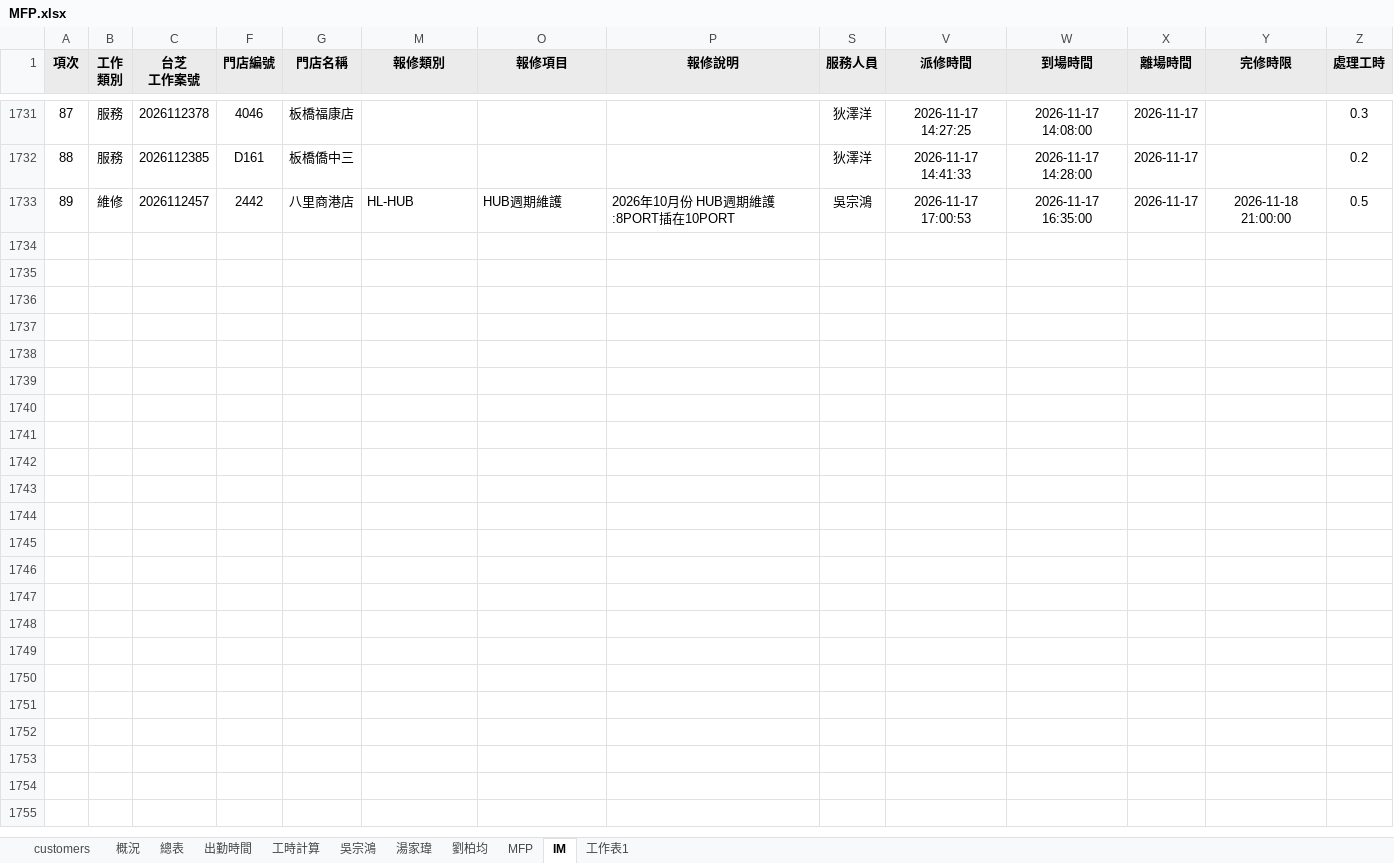
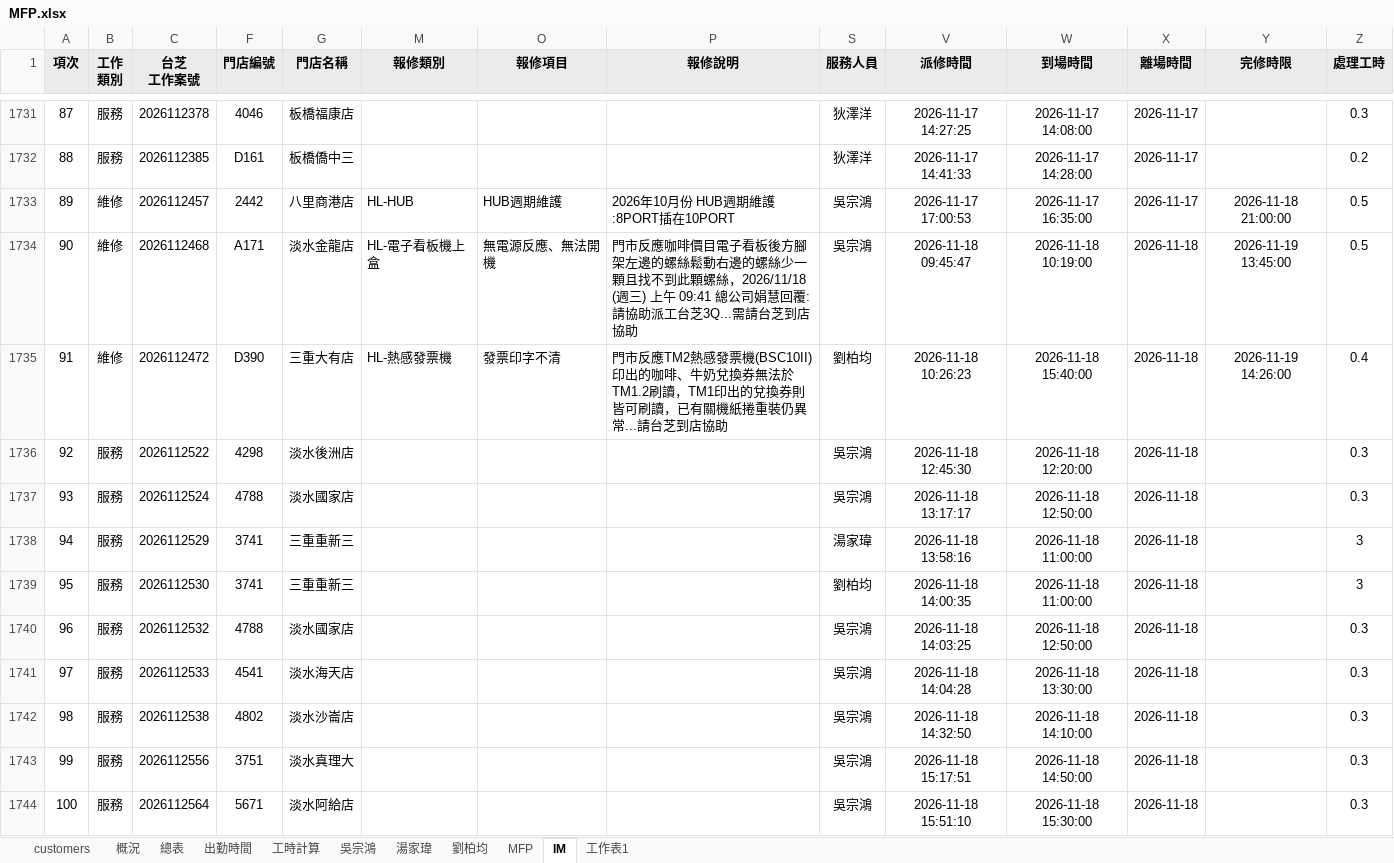
Before and after one commit to Yang-0419-di/FW_2, an Excel workbook: MFP/MFP.xlsx, sheet IM, drawn as a sheet; only a part is shown, gaps mark what is left out; values as stored, in another font and other column widths than the file's, no borders; conditional formats not drawn; rows hold the shown columns only; the diff names each change by its address in the sheet, - before the commit and + after, or states it on an @@ line.

```diff
--- a/MFP/MFP.xlsx (sheet IM)
+++ b/MFP/MFP.xlsx (sheet IM)
+row 1734: 90 | 維修 | 2026112468 | A171 | 淡水金龍店 | HL-電子看板機上盒 | 無電源反應、無法開機 | 門市反應咖啡價目電子看板後方腳架左邊的螺絲鬆動右邊的螺絲少一顆且找不到此顆螺絲，2026/11/18 (週三) 上午 09:41 總公司娟慧回覆:請協助派工台芝3Q...需請台芝到店協助 | 吳宗鴻 | 2026-11-18 09:45:47 | 2026-11-18 10:19:00 | 2026-11-18 | 2026-11-19 13:45:00 | 0.5
+row 1735: 91 | 維修 | 2026112472 | D390 | 三重大有店 | HL-熱感發票機 | 發票印字不清 | 門市反應TM2熱感發票機(BSC10II)印出的咖啡、牛奶兌換券無法於TM1.2刷讀，TM1印出的兌換券則皆可刷讀，已有關機紙捲重裝仍異常...請台芝到店協助 | 劉柏均 | 2026-11-18 10:26:23 | 2026-11-18 15:40:00 | 2026-11-18 | 2026-11-19 14:26:00 | 0.4
+row 1736: 92 | 服務 | 2026112522 | 4298 | 淡水後洲店 |  |  |  | 吳宗鴻 | 2026-11-18 12:45:30 | 2026-11-18 12:20:00 | 2026-11-18 |  | 0.3
+row 1737: 93 | 服務 | 2026112524 | 4788 | 淡水國家店 |  |  |  | 吳宗鴻 | 2026-11-18 13:17:17 | 2026-11-18 12:50:00 | 2026-11-18 |  | 0.3
+row 1738: 94 | 服務 | 2026112529 | 3741 | 三重重新三 |  |  |  | 湯家瑋 | 2026-11-18 13:58:16 | 2026-11-18 11:00:00 | 2026-11-18 |  | 3
+row 1739: 95 | 服務 | 2026112530 | 3741 | 三重重新三 |  |  |  | 劉柏均 | 2026-11-18 14:00:35 | 2026-11-18 11:00:00 | 2026-11-18 |  | 3
+row 1740: 96 | 服務 | 2026112532 | 4788 | 淡水國家店 |  |  |  | 吳宗鴻 | 2026-11-18 14:03:25 | 2026-11-18 12:50:00 | 2026-11-18 |  | 0.3
+row 1741: 97 | 服務 | 2026112533 | 4541 | 淡水海天店 |  |  |  | 吳宗鴻 | 2026-11-18 14:04:28 | 2026-11-18 13:30:00 | 2026-11-18 |  | 0.3
+row 1742: 98 | 服務 | 2026112538 | 4802 | 淡水沙崙店 |  |  |  | 吳宗鴻 | 2026-11-18 14:32:50 | 2026-11-18 14:10:00 | 2026-11-18 |  | 0.3
+row 1743: 99 | 服務 | 2026112556 | 3751 | 淡水真理大 |  |  |  | 吳宗鴻 | 2026-11-18 15:17:51 | 2026-11-18 14:50:00 | 2026-11-18 |  | 0.3
+row 1744: 100 | 服務 | 2026112564 | 5671 | 淡水阿給店 |  |  |  | 吳宗鴻 | 2026-11-18 15:51:10 | 2026-11-18 15:30:00 | 2026-11-18 |  | 0.3
```
Also changed, not shown: sheet 出勤時間, sheet 工時計算, hidden cells, charts or pictures, IM/202611_HL_Maintain_Report.xlsx, IM/202611_Service_Count_Report.xlsx, 5 other files.
